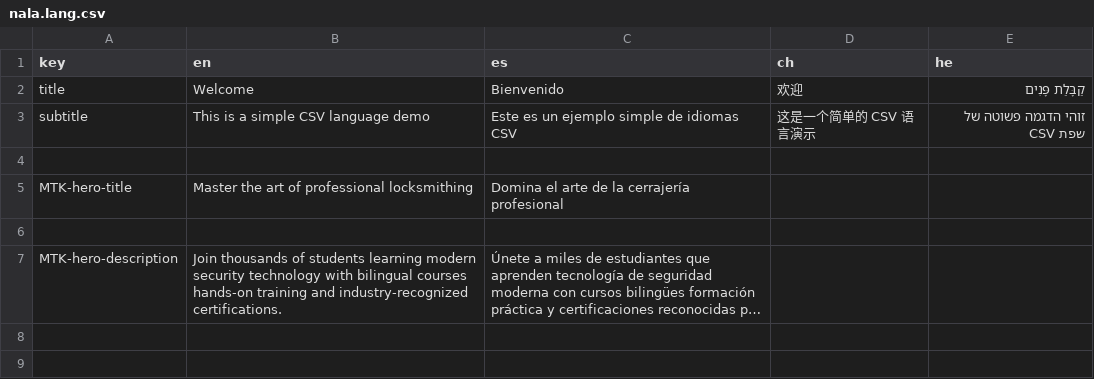
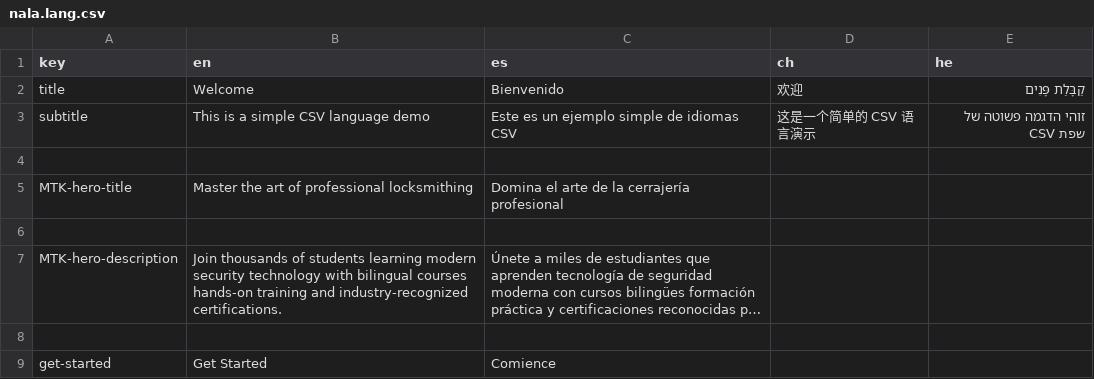
Before and after one commit to NYCMEL/nala-website, a CSV file: langs/nala.lang.csv, drawn as a sheet; long unchanged cells end in …; the diff names each change by its address in the sheet, - before the commit and + after, or states it on an @@ line.

Commit message:
committed

```diff
--- a/langs/nala.lang.csv
+++ b/langs/nala.lang.csv
+row 8: (empty)
+row 9: get-started | Get Started | Comience
```
